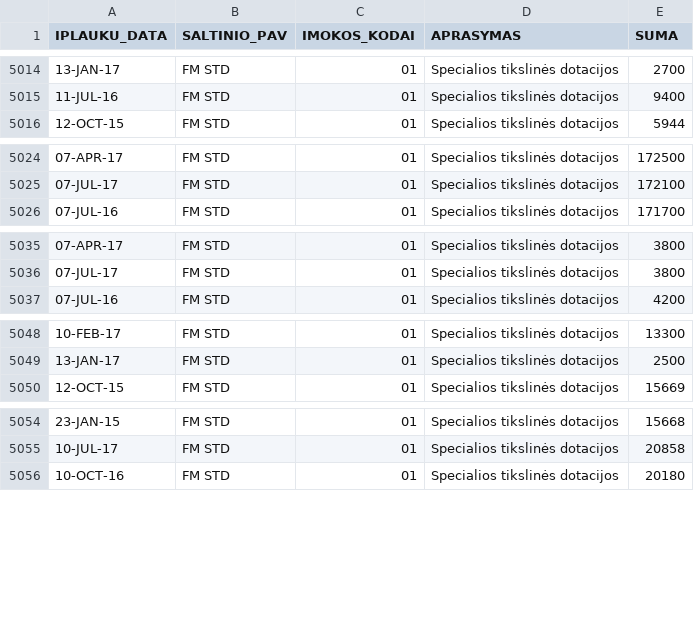
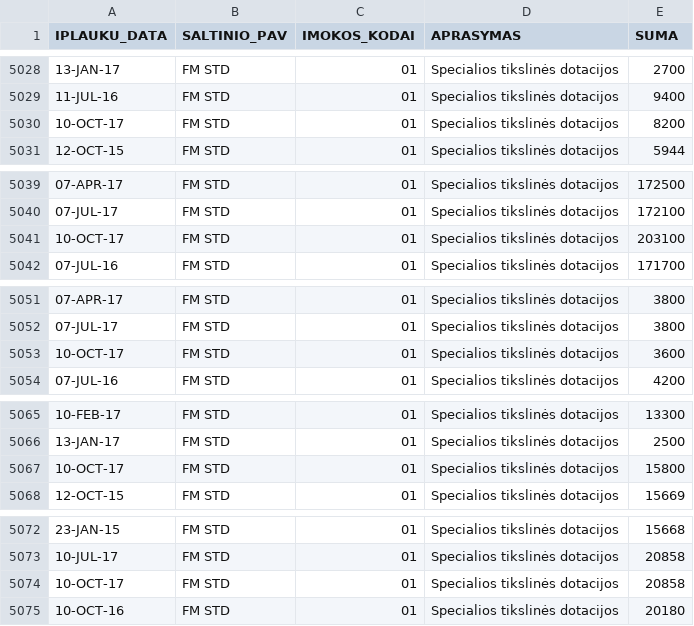
Before and after one commit to vilnius/biudzetas, a CSV file: data/6_biudzeto_iplauku_suvestine.csv, drawn as a sheet; only a part is shown, gaps mark what is left out; the diff covers the shown part only; the diff names each change by its address in the sheet, - before the commit and + after, or states it on an @@ line.

```diff
--- a/data/6_biudzeto_iplauku_suvestine.csv
+++ b/data/6_biudzeto_iplauku_suvestine.csv
+row 5030: 10-OCT-17 | FM STD | 01 | Specialios tikslinės dotacijos | 8200
+row 5041: 10-OCT-17 | FM STD | 01 | Specialios tikslinės dotacijos | 203100
+row 5053: 10-OCT-17 | FM STD | 01 | Specialios tikslinės dotacijos | 3600
+row 5067: 10-OCT-17 | FM STD | 01 | Specialios tikslinės dotacijos | 15800
+row 5074: 10-OCT-17 | FM STD | 01 | Specialios tikslinės dotacijos | 20858
```
Also changed, not shown: 14 added rows elsewhere in this file, 3 other files.
